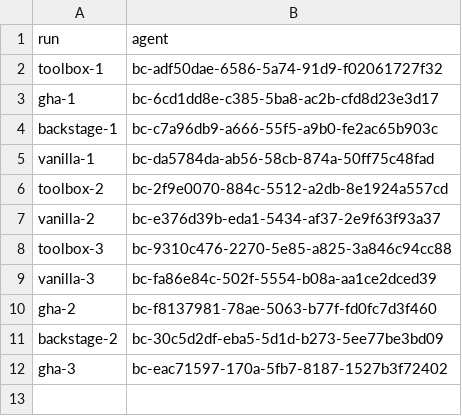
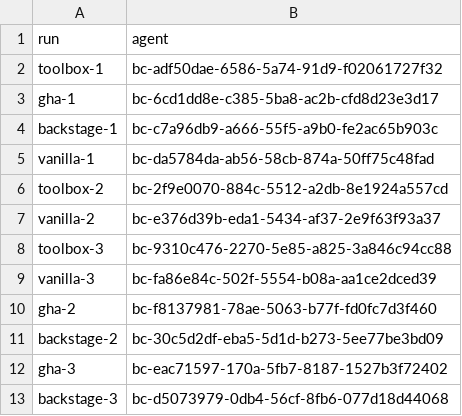
Before and after one commit to loganvolkers/toolbox, a TSV file: experiments/actions-ab/results/r6/runs.tsv, drawn as a sheet; the diff names each change by its address in the sheet, - before the commit and + after, or states it on an @@ line.

```diff
--- a/experiments/actions-ab/results/r6/runs.tsv
+++ b/experiments/actions-ab/results/r6/runs.tsv
+row 13: backstage-3 | bc-d5073979-0db4-56cf-8fb6-077d18d44068
```
Also changed, not shown: 16 other files.
